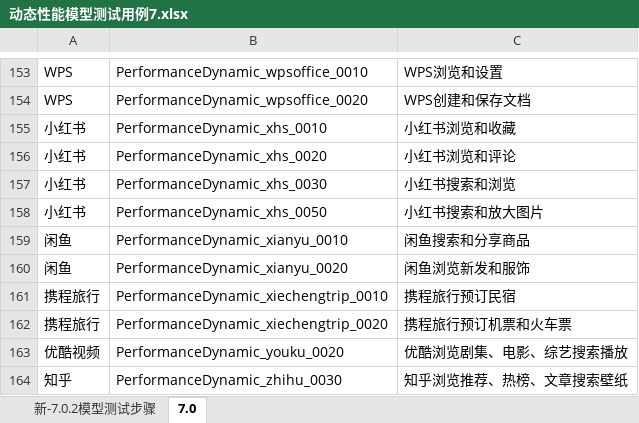
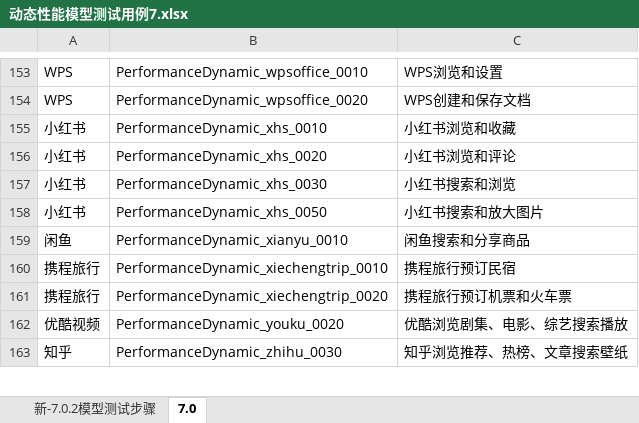
Before and after one commit to clover233/SeaOfStars7i, an Excel workbook: 动态性能模型测试用例7.xlsx, sheet 7.0, drawn as a sheet; only a part is shown, gaps mark what is left out; values as stored, in another font and other column widths than the file's, no borders; the diff names each change by its address in the sheet, - before the commit and + after, or states it on an @@ line.

```diff
--- a/动态性能模型测试用例7.xlsx (sheet 7.0)
+++ b/动态性能模型测试用例7.xlsx (sheet 7.0)
-row 160: 闲鱼 | PerformanceDynamic_xianyu_0020 | 闲鱼浏览新发和服饰
```
Also changed, not shown: sheet 新-7.0.2模型测试步骤, 53 other files.
